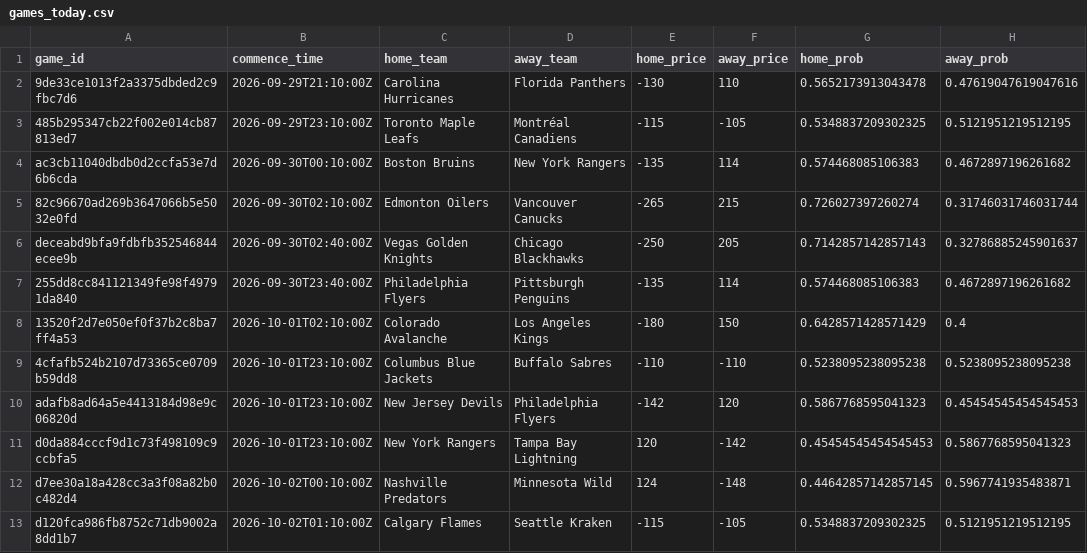
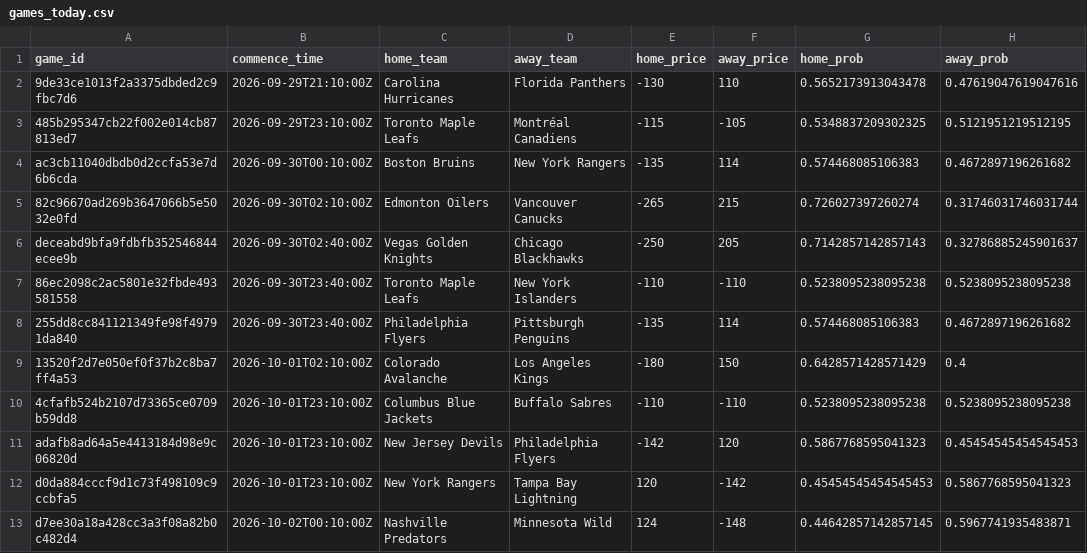
Before and after one commit to jmbarton04/nhl_odds_moneypuck, a CSV file: data/games_today.csv, drawn as a sheet; only a part is shown; the shorter side is filled out with more unchanged rows.

```diff
--- a/data/games_today.csv
+++ b/data/games_today.csv
@@ -6,2 +6,3 @@ ac3cb11040dbdb0d2ccfa53e7d6b6cda,2026-09-30T00:10:00Z,Boston Bruins,New York Ran
 deceabd9bfa9fdbfb352546844ecee9b,2026-09-30T02:40:00Z,Vegas Golden Knights,Chicago Blackhawks,-250,205,0.7142857142857143,0.32786885245901637
+86ec2098c2ac5801e32fbde493581558,2026-09-30T23:40:00Z,Toronto Maple Leafs,New York Islanders,-110,-110,0.5238095238095238,0.5238095238095238
 255dd8cc841121349fe98f49791da840,2026-09-30T23:40:00Z,Philadelphia Flyers,Pittsburgh Penguins,-135,114,0.574468085106383,0.4672897196261682
```
Also changed, not shown: 1 other file.
